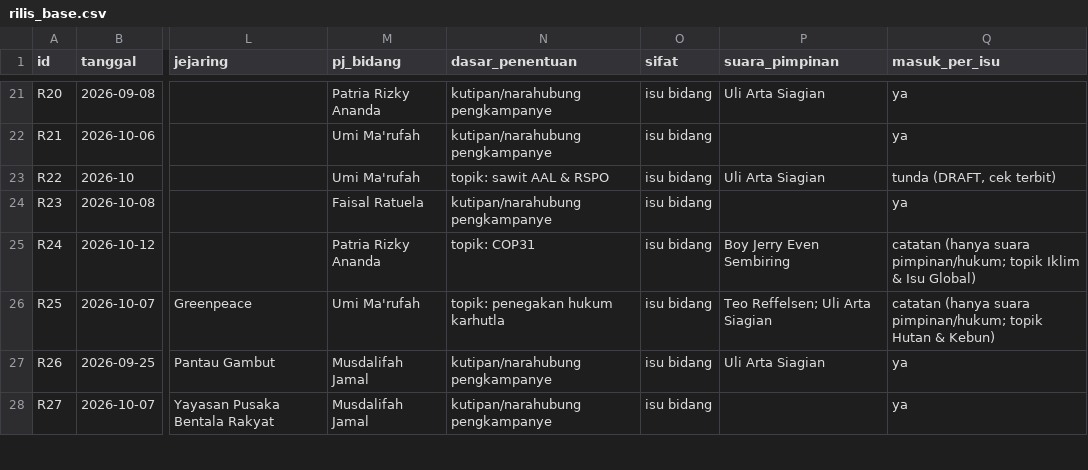
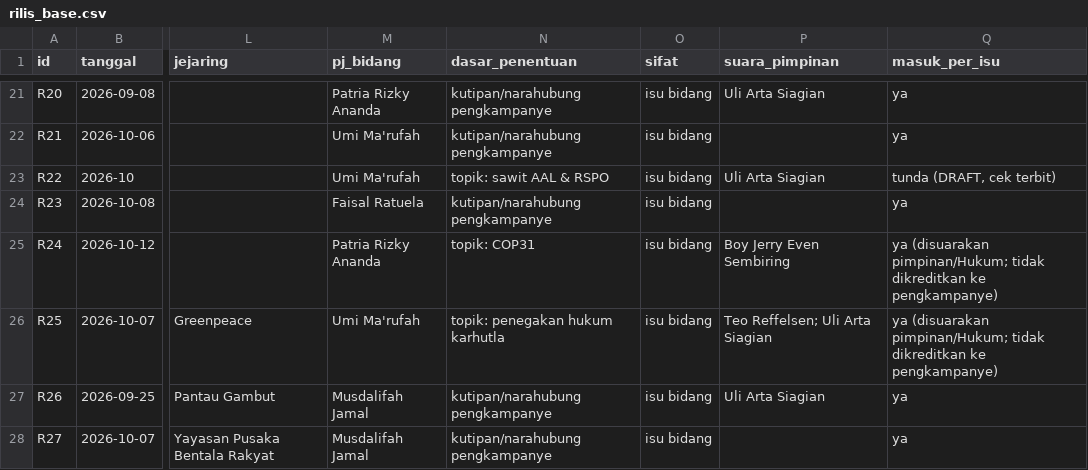
Before and after one commit to sambegana/paksi, a CSV file: docs/capaian-walhi-2026/rilis_base.csv, drawn as a sheet; only a part is shown, gaps mark what is left out; the diff covers the shown part only; the diff names each change by its address in the sheet, - before the commit and + after, or states it on an @@ line.

```diff
--- a/docs/capaian-walhi-2026/rilis_base.csv
+++ b/docs/capaian-walhi-2026/rilis_base.csv
-Q25 (masuk_per_isu): catatan (hanya suara pimpinan/hukum; topik Iklim & Isu Global)
+Q25 (masuk_per_isu): ya (disuarakan pimpinan/Hukum; tidak dikreditkan ke pengkampanye)
-Q26 (masuk_per_isu): catatan (hanya suara pimpinan/hukum; topik Hutan & Kebun)
+Q26 (masuk_per_isu): ya (disuarakan pimpinan/Hukum; tidak dikreditkan ke pengkampanye)
```
Also changed, not shown: 9 edited cells elsewhere in this file.
